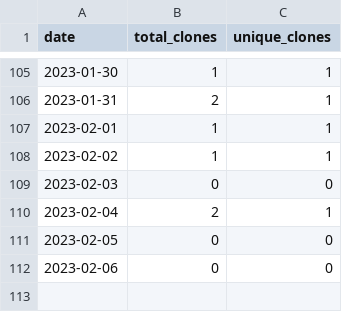
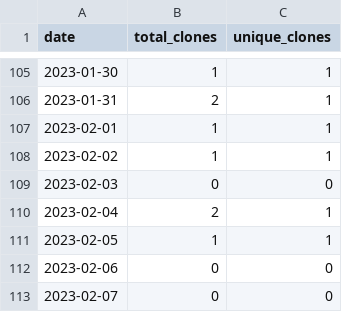
Before and after one commit to merrymitch/COMP3700, a CSV file: .traffic/clones.csv, drawn as a sheet; only a part is shown, gaps mark what is left out.

Commit message:
Updating repository traffic

```diff
--- a/.traffic/clones.csv
+++ b/.traffic/clones.csv
@@ -110,3 +110,4 @@ date,total_clones,unique_clones
 2023-02-04,2,1
-2023-02-05,0,0
+2023-02-05,1,1
 2023-02-06,0,0
+2023-02-07,0,0
```
Also changed, not shown: .traffic/views.csv, 3 other files.
